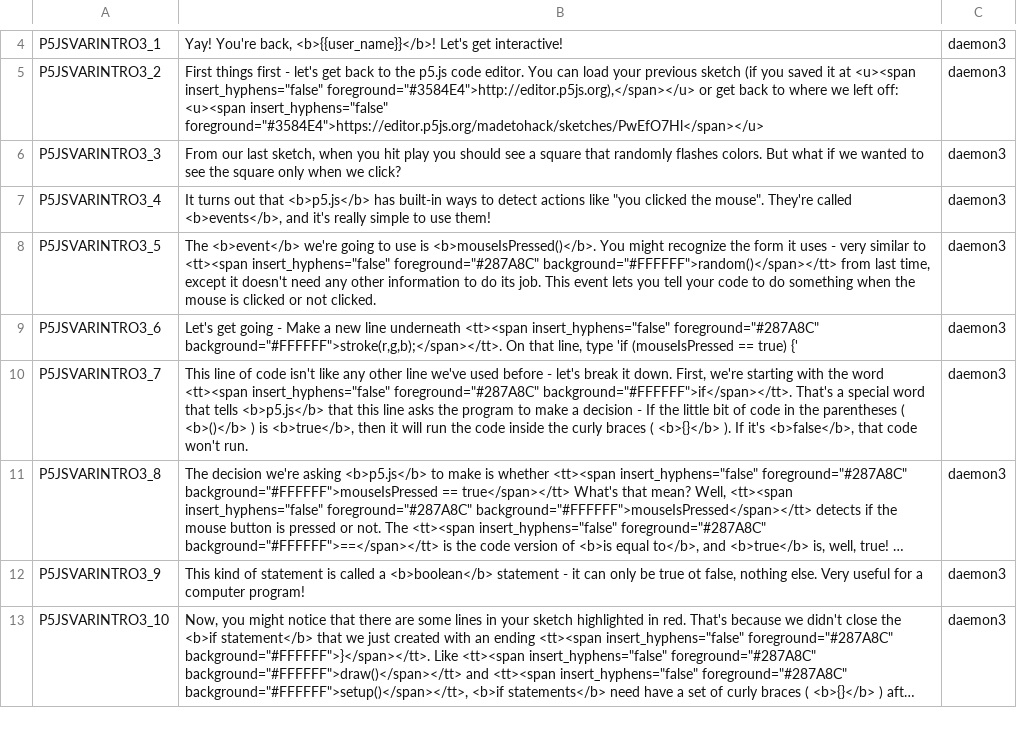
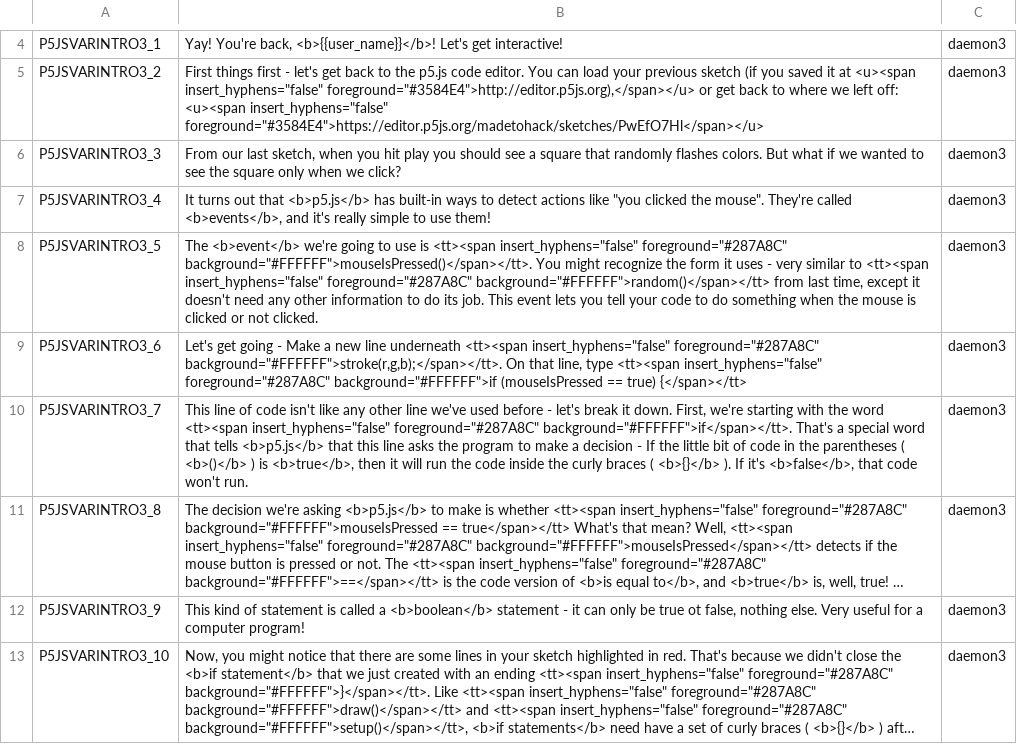
Before and after one commit to endlessm/clubhouse, a CSV file: data/quests_strings/p5jsvarintro3.csv, drawn as a sheet; only a part is shown, gaps mark what is left out; long unchanged cells end in ….

Commit message:
data: Update quests strings CSV
From sheets: all.

Quests requested for import: p5jsvarintro1, p5jsvarintro2, p5jsvarintro3.

```diff
--- a/data/quests_strings/p5jsvarintro3.csv
+++ b/data/quests_strings/p5jsvarintro3.csv
@@ -7,4 +7,4 @@ P5JSVARINTRO3_3,"From our last sketch, when you hit play you should see a square
 P5JSVARINTRO3_4,"It turns out that <b>p5.js</b> has built-in ways to detect actions like ""you clicked the mouse"". They're called <b>events</b>, and it's really simple to use them!",daemon3,,,
-P5JSVARINTRO3_5,"The <b>event</b> we're going to use is <b>mouseIsPressed()</b>. You might recognize the form it uses - very similar to <tt><span insert_hyphens=""false"" foreground=""#287A8C"" background=""#FFFFFF"">random()</span></tt> from last time, except it doesn't need any other information to do its job. This event lets you tell your code to do something when the mouse is clicked or not clicked.",daemon3,,,
-P5JSVARINTRO3_6,"Let's get going - Make a new line underneath <tt><span insert_hyphens=""false"" foreground=""#287A8C"" background=""#FFFFFF"">stroke(r,g,b);</span></tt>. On that line, type 'if (mouseIsPressed == true) {'",daemon3,,,
+P5JSVARINTRO3_5,"The <b>event</b> we're going to use is <tt><span insert_hyphens=""false"" foreground=""#287A8C"" background=""#FFFFFF"">mouseIsPressed()</span></tt>. You might recognize the form it uses - very similar to <tt><span insert_hyphens=""false"" foreground=""#287A8C"" background=""#FFFFFF"">random()</span></tt> from last time, except it doesn't need any other information to do its job. This event lets you tell your code to do something when the mouse is clicked or not clicked.",daemon3,,,
+P5JSVARINTRO3_6,"Let's get going - Make a new line underneath <tt><span insert_hyphens=""false"" foreground=""#287A8C"" background=""#FFFFFF"">stroke(r,g,b);</span></tt>. On that line, type <tt><span insert_hyphens=""false"" foreground=""#287A8C"" background=""#FFFFFF"">if (mouseIsPressed == true) {</span></tt>",daemon3,,,
 P5JSVARINTRO3_7,"This line of code isn't like any other line we've used before - let's break it down. First, we're starting with the word <tt><span insert_hyphens=""false"" foreground=""#287A8C"" background=""#FFFFFF"">if</span></tt>. That's a special word that tells <b>p5.js</b> that this line asks the program to make a decision - If the little bit of code in the parentheses ( <b>()</b> ) is <b>true</b>, then it will run the code inside the curly braces ( <b>{}</b> ). If it's <b>false</b>, that code won't run.",daemon3,,,
```
Also changed, not shown: data/quests_strings/p5jsvarintro2.csv.
